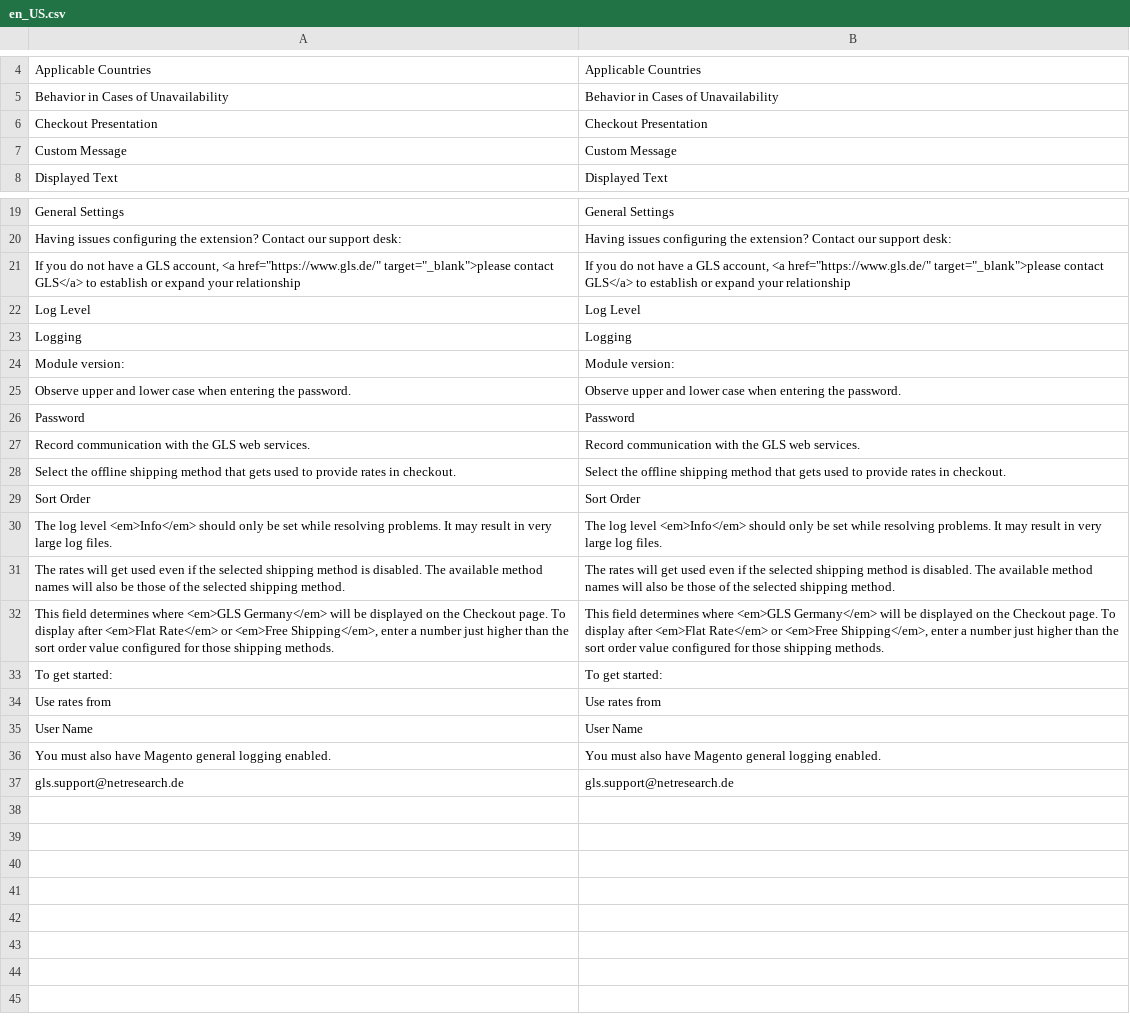
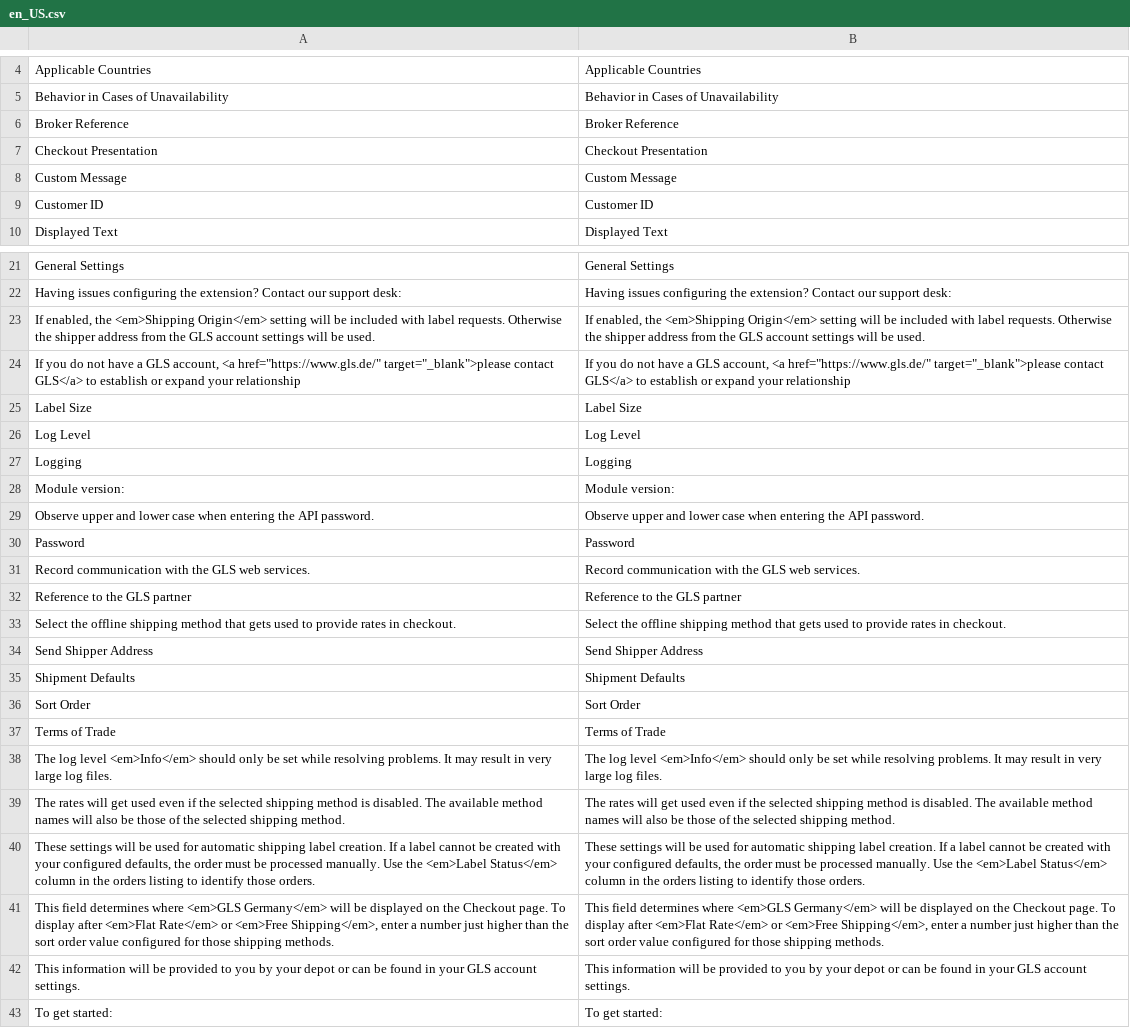
Before and after one commit to netresearch/gls-shipping-m2, a CSV file: i18n/en_US.csv, drawn as a sheet; only a part is shown, gaps mark what is left out; the shorter side is filled out with more unchanged rows; addresses are those after the commit; the diff names each change by its address in the sheet, - before the commit and + after, or states it on an @@ line.

```diff
--- a/i18n/en_US.csv
+++ b/i18n/en_US.csv
+row 6: Broker Reference | Broker Reference
+row 9: Customer ID | Customer ID
+row 23: If enabled, the <em>Shipping Origin</em> setting will be included with label requests. Otherwise the shipper address from the GLS account settings will be used. | If enabled, the <em>Shipping Origin</em> setting will be included with label requests. Otherwise the shipper address from the GLS account settings will be used.
+row 25: Label Size | Label Size
-A29: …entering the password.
+A29: …entering the API password.
-B29: …entering the password.
+B29: …entering the API password.
+row 32: Reference to the GLS partner | Reference to the GLS partner
+row 34: Send Shipper Address | Send Shipper Address
+row 35: Shipment Defaults | Shipment Defaults
+row 37: Terms of Trade | Terms of Trade
+row 40: These settings will be used for automatic shipping label creation. If a label cannot be created with your configured defaults, the order must be processed manually. Use the <em>Label Status</em> column in the orders listing to identify those orders. | These settings will be used for automatic shipping label creation. If a label cannot be created with your configured defaults, the order must be processed manually. Use the <em>Label Status</em> column in the orders listing to identify those orders.
+row 42: This information will be provided to you by your depot or can be found in your GLS account settings. | This information will be provided to you by your depot or can be found in your GLS account settings.
```
Also changed, not shown: i18n/de_DE.csv, 8 other files.
